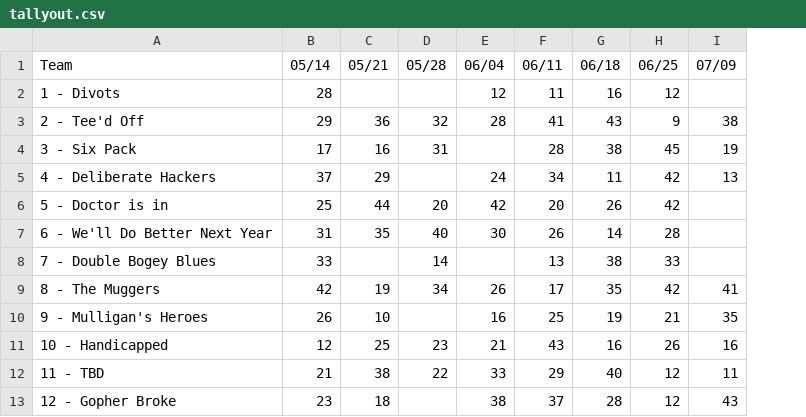
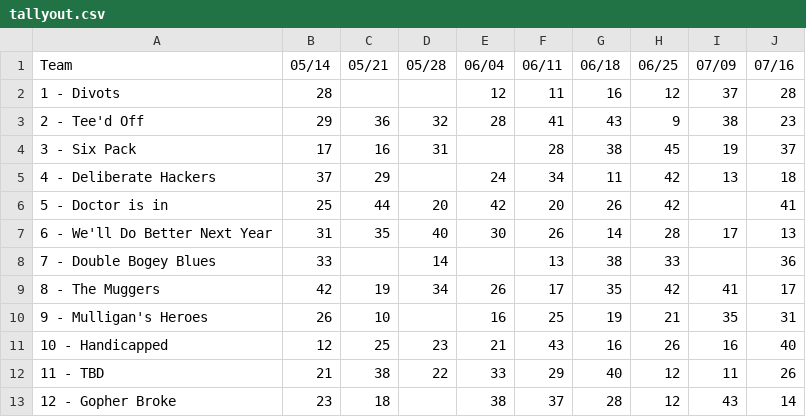
Before and after one commit to alvisbjones/jsonfiles, a CSV file: tallyout.csv, drawn as a sheet; the diff names each change by its address in the sheet, - before the commit and + after, or states it on an @@ line.

```diff
--- a/tallyout.csv
+++ b/tallyout.csv
+column J (07/16), rows 2-13: 28 | 23 | 37 | 18 | 41 | 13 | 36 | 17 | 31 | 40 | 26 | 14
-I2 (07/09): (empty)
+I2 (07/09): 37
-I7 (07/09): (empty)
+I7 (07/09): 17
```
Also changed, not shown: 4 other files.
